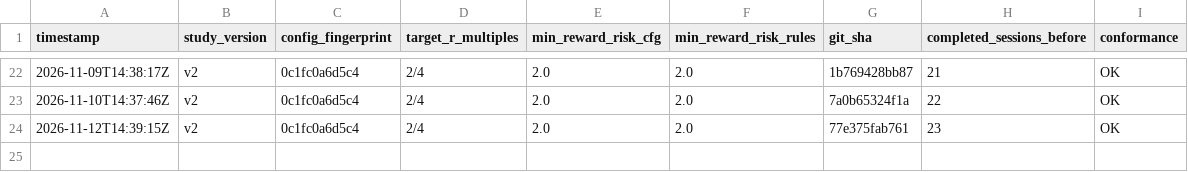
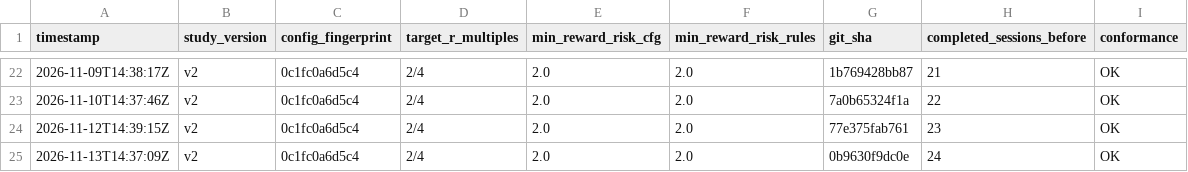
Before and after one commit to MaverickThompson/stock-agent, a CSV file: study/sessions.csv, drawn as a sheet; only a part is shown, gaps mark what is left out.

```diff
--- a/study/sessions.csv
+++ b/study/sessions.csv
@@ -24 +24,2 @@ timestamp,study_version,config_fingerprint,target_r_multiples,min_reward_risk_cf
 2026-11-12T14:39:15Z,v2,0c1fc0a6d5c4,2/4,2.0,2.0,77e375fab761,23,OK
+2026-11-13T14:37:09Z,v2,0c1fc0a6d5c4,2/4,2.0,2.0,0b9630f9dc0e,24,OK
```
Also changed, not shown: study/signals.csv, 2 other files.
